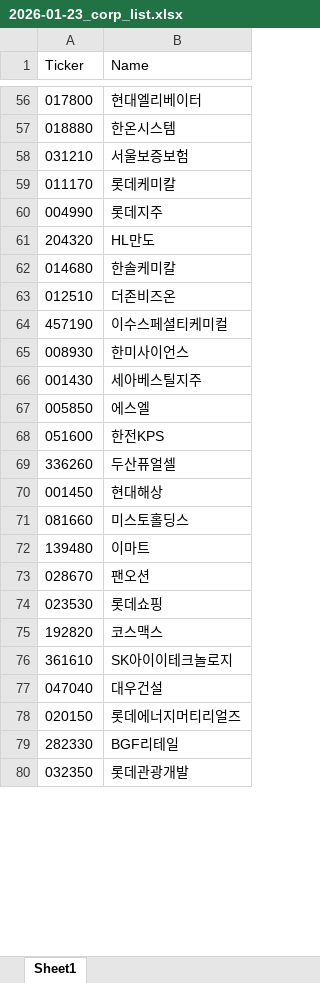
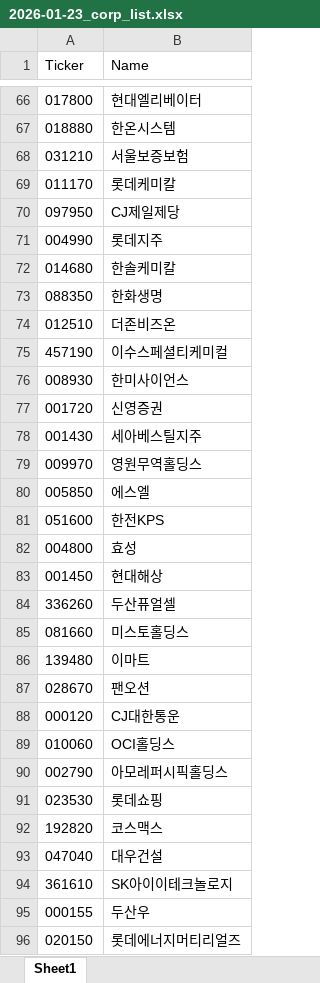
Before and after one commit to MinjunChoi24/JustStudy, an Excel workbook: Stock_analysis/2026-01-23_corp_list.xlsx, sheet Sheet1, drawn as a sheet; only a part is shown, gaps mark what is left out; the shorter side is filled out with more unchanged rows; values as stored, in another font and other column widths than the file's, no borders; removed rows and columns are numbered as before the commit, all else as after; the diff covers the shown part only; the diff names each change by its address in the sheet, - before the commit and + after, or states it on an @@ line.

```diff
--- a/Stock_analysis/2026-01-23_corp_list.xlsx (sheet Sheet1)
+++ b/Stock_analysis/2026-01-23_corp_list.xlsx (sheet Sheet1)
+row 70: 097950 | CJ제일제당
-row 61: 204320 | HL만도
+row 73: 088350 | 한화생명
+row 77: 001720 | 신영증권
+row 79: 009970 | 영원무역홀딩스
+row 82: 004800 | 효성
@@ row 70 moved to row 83: 001450 @@
+row 88: 000120 | CJ대한통운
+row 89: 010060 | OCI홀딩스
+row 90: 002790 | 아모레퍼시픽홀딩스
@@ row 77 moved to row 93: 047040 @@
+row 95: 000155 | 두산우
-row 79: 282330 | BGF리테일
```
Also changed, not shown: 131 added rows, 35 removed rows, 19 moved rows, 1 edited cell and cell formats elsewhere in this sheet, Stock_analysis/2026-01-23_etf_list.xlsx, 2 other files.
